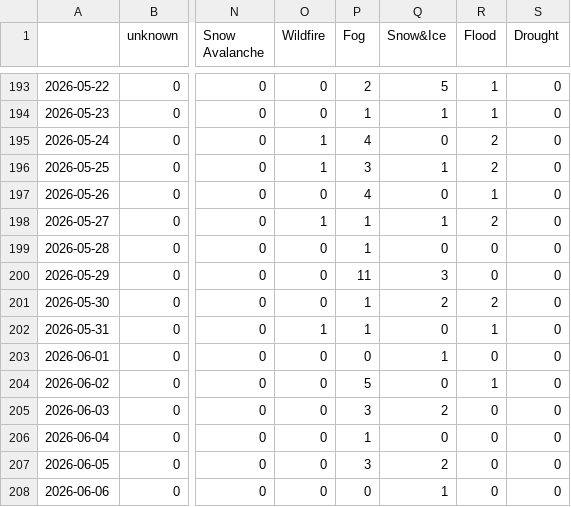
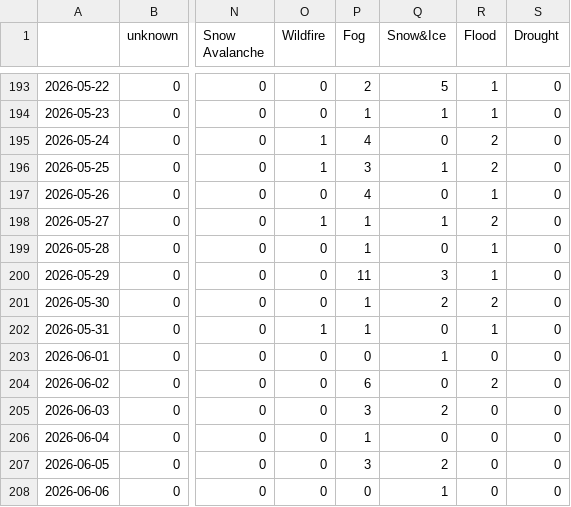
Before and after one commit to tapio-22-Digitale-Methoden-News/chineseExtremes, a CSV file: csv/extremes_date.csv, drawn as a sheet; only a part is shown, gaps mark what is left out; the diff covers the shown part only; the diff names each change by its address in the sheet, - before the commit and + after, or states it on an @@ line.

```diff
--- a/csv/extremes_date.csv
+++ b/csv/extremes_date.csv
-R199:R200 (Flood): 0
+R199:R200 (Flood): 1
-P204 (Fog): 5
+P204 (Fog): 6
-R204 (Flood): 1
+R204 (Flood): 2
```
Also changed, not shown: 2 added rows and 6 edited cells elsewhere in this file, 8 other files.
